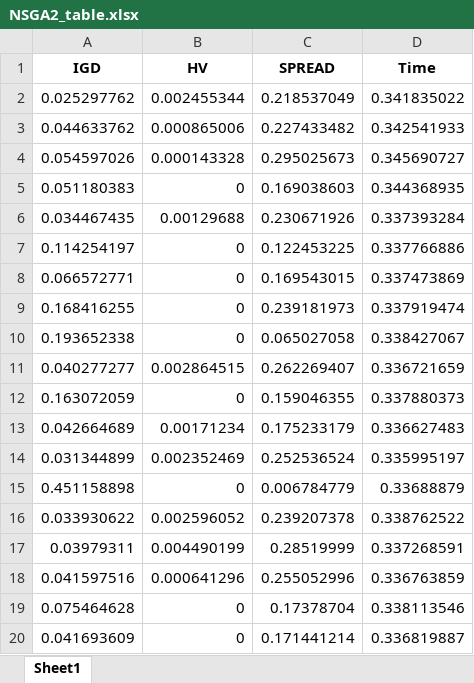
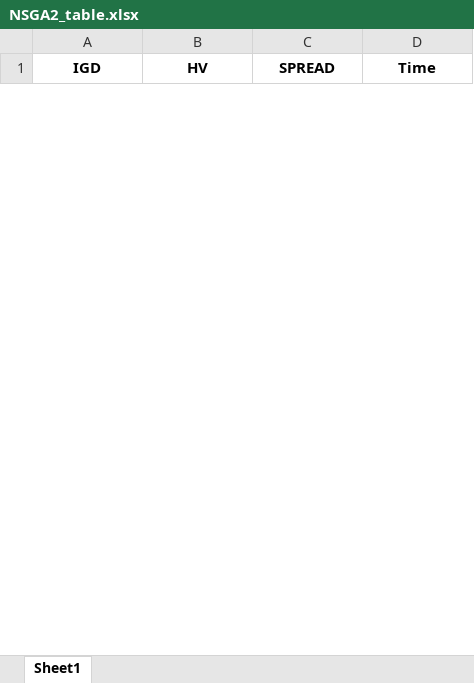
Before and after one commit to nimiCurtis/pid_multi_obj_opt, an Excel workbook: tables/NSGA2_table.xlsx, sheet Sheet1, drawn as a sheet; only a part is shown; values as stored, in another font and other column widths than the file's, no borders; removed rows and columns are numbered as before the commit, all else as after; the diff covers the shown part only; the diff names each change by its address in the sheet, - before the commit and + after, or states it on an @@ line.

```diff
--- a/tables/NSGA2_table.xlsx (sheet Sheet1)
+++ b/tables/NSGA2_table.xlsx (sheet Sheet1)
-row 2: 0.025297762 | 0.002455344 | 0.218537049 | 0.341835022
-row 3: 0.044633762 | 0.000865006 | 0.227433482 | 0.342541933
-row 4: 0.054597026 | 0.000143328 | 0.295025673 | 0.345690727
-row 5: 0.051180383 | 0 | 0.169038603 | 0.344368935
-row 6: 0.034467435 | 0.00129688 | 0.230671926 | 0.337393284
-row 7: 0.114254197 | 0 | 0.122453225 | 0.337766886
-row 8: 0.066572771 | 0 | 0.169543015 | 0.337473869
-row 9: 0.168416255 | 0 | 0.239181973 | 0.337919474
-row 10: 0.193652338 | 0 | 0.065027058 | 0.338427067
-row 11: 0.040277277 | 0.002864515 | 0.262269407 | 0.336721659
-row 12: 0.163072059 | 0 | 0.159046355 | 0.337880373
-row 13: 0.042664689 | 0.00171234 | 0.175233179 | 0.336627483
-row 14: 0.031344899 | 0.002352469 | 0.252536524 | 0.335995197
-row 15: 0.451158898 | 0 | 0.006784779 | 0.33688879
-row 16: 0.033930622 | 0.002596052 | 0.239207378 | 0.338762522
-row 17: 0.03979311 | 0.004490199 | 0.28519999 | 0.337268591
-row 18: 0.041597516 | 0.000641296 | 0.255052996 | 0.336763859
-row 19: 0.075464628 | 0 | 0.17378704 | 0.338113546
-row 20: 0.041693609 | 0 | 0.171441214 | 0.336819887
```
Also changed, not shown: 30 added rows and 11 removed rows elsewhere in this sheet, tables/MOEAD_table.xlsx, 15 other files.
